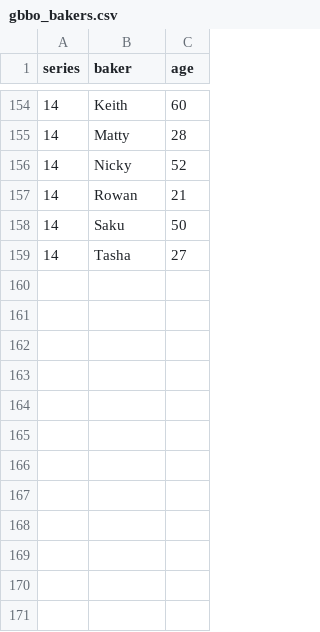
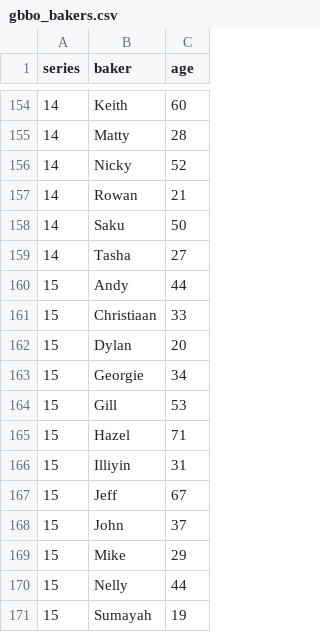
Before and after one commit to monica-m-kim/Great-British-Bake-Off, a CSV file: datasets/gbbo_bakers.csv, drawn as a sheet; only a part is shown, gaps mark what is left out; the diff names each change by its address in the sheet, - before the commit and + after, or states it on an @@ line.

```diff
--- a/datasets/gbbo_bakers.csv
+++ b/datasets/gbbo_bakers.csv
+row 160: 15 | Andy | 44
+row 161: 15 | Christiaan | 33
+row 162: 15 | Dylan | 20
+row 163: 15 | Georgie | 34
+row 164: 15 | Gill | 53
+row 165: 15 | Hazel | 71
+row 166: 15 | Illiyin | 31
+row 167: 15 | Jeff | 67
+row 168: 15 | John | 37
+row 169: 15 | Mike | 29
+row 170: 15 | Nelly | 44
+row 171: 15 | Sumayah | 19
```
Also changed, not shown: datasets/gbbo_episodes.csv, datasets/gbbo_judgeflavorpreference.csv, 2 other files.
